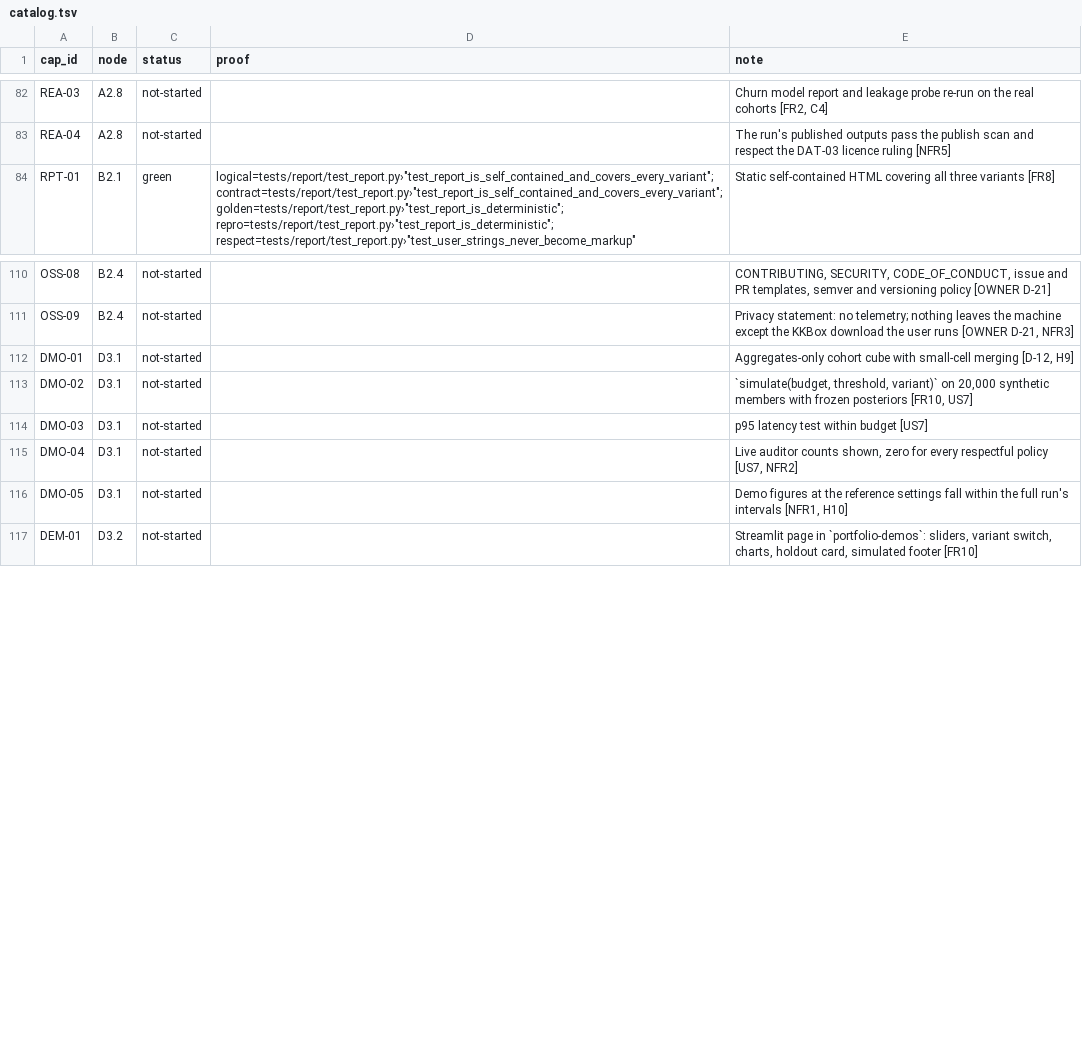
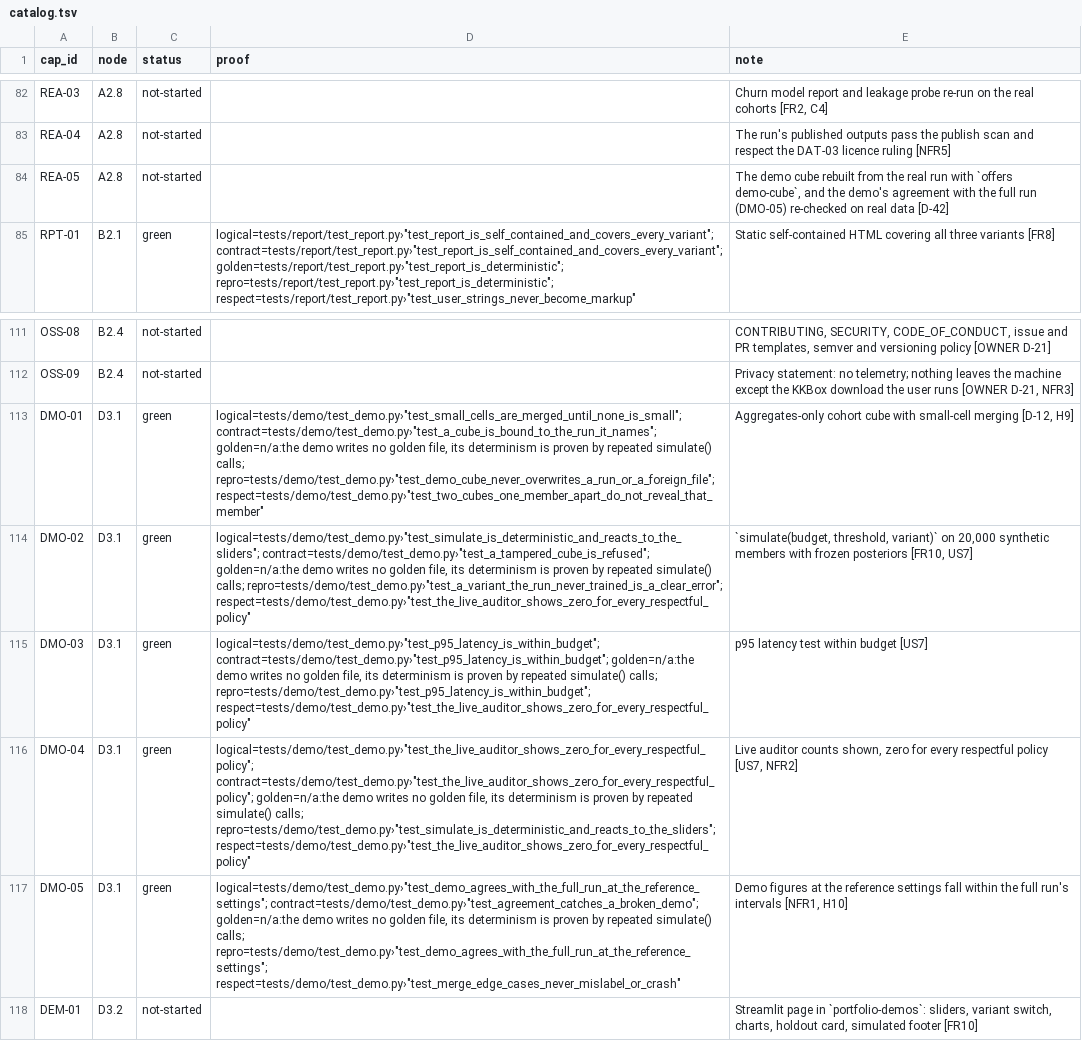
Before and after one commit to biplob819/respectful-offers, a TSV file: docs/graph/catalog.tsv, drawn as a sheet; only a part is shown, gaps mark what is left out.

```diff
--- a/docs/graph/catalog.tsv
+++ b/docs/graph/catalog.tsv
@@ -83,2 +83,3 @@ REA-03	A2.8	not-started		Churn model report and leakage probe re-run on the real
 REA-04	A2.8	not-started		The run's published outputs pass the publish scan and respect the DAT-03 licence ruling [NFR5]
+REA-05	A2.8	not-started		The demo cube rebuilt from the real run with `offers demo-cube`, and the demo's agreement with the full run (DMO-05) re-checked on real data [D-42]
 RPT-01	B2.1	green	"logical=tests/report/test_report.py›""test_report_is_self_contained_and_covers_every_variant""; contract=tests/report/test_report.py›""test_report_is_self_contained_and_covers_every_variant""; golden=tests/report/test_report.py›""test_report_is_deterministic""; repro=tests/report/test_report.py›""test_report_is_deterministic""; respect=tests/report/test_report.py›""test_user_strings_never_become_markup"""	Static self-contained HTML covering all three variants [FR8]
@@ -111,7 +112,7 @@ OSS-08	B2.4	not-started		CONTRIBUTING, SECURITY, CODE_OF_CONDUCT, issue and PR t
 OSS-09	B2.4	not-started		Privacy statement: no telemetry; nothing leaves the machine except the KKBox download the user runs [OWNER D-21, NFR3]
-DMO-01	D3.1	not-started		Aggregates-only cohort cube with small-cell merging [D-12, H9]
-DMO-02	D3.1	not-started		`simulate(budget, threshold, variant)` on 20,000 synthetic members with frozen posteriors [FR10, US7]
-DMO-03	D3.1	not-started		p95 latency test within budget [US7]
-DMO-04	D3.1	not-started		Live auditor counts shown, zero for every respectful policy [US7, NFR2]
-DMO-05	D3.1	not-started		Demo figures at the reference settings fall within the full run's intervals [NFR1, H10]
+DMO-01	D3.1	green	"logical=tests/demo/test_demo.py›""test_small_cells_are_merged_until_none_is_small""; contract=tests/demo/test_demo.py›""test_a_cube_is_bound_to_the_run_it_names""; golden=n/a:the demo writes no golden file, its determinism is proven by repeated simulate() calls; repro=tests/demo/test_demo.py›""test_demo_cube_never_overwrites_a_run_or_a_foreign_file""; respect=tests/demo/test_demo.py›""test_two_cubes_one_member_apart_do_not_reveal_that_member"""	Aggregates-only cohort cube with small-cell merging [D-12, H9]
+DMO-02	D3.1	green	"logical=tests/demo/test_demo.py›""test_simulate_is_deterministic_and_reacts_to_the_sliders""; contract=tests/demo/test_demo.py›""test_a_tampered_cube_is_refused""; golden=n/a:the demo writes no golden file, its determinism is proven by repeated simulate() calls; repro=tests/demo/test_demo.py›""test_a_variant_the_run_never_trained_is_a_clear_error""; respect=tests/demo/test_demo.py›""test_the_live_auditor_shows_zero_for_every_respectful_policy"""	`simulate(budget, threshold, variant)` on 20,000 synthetic members with frozen posteriors [FR10, US7]
+DMO-03	D3.1	green	"logical=tests/demo/test_demo.py›""test_p95_latency_is_within_budget""; contract=tests/demo/test_demo.py›""test_p95_latency_is_within_budget""; golden=n/a:the demo writes no golden file, its determinism is proven by repeated simulate() calls; repro=tests/demo/test_demo.py›""test_p95_latency_is_within_budget""; respect=tests/demo/test_demo.py›""test_the_live_auditor_shows_zero_for_every_respectful_policy"""	p95 latency test within budget [US7]
+DMO-04	D3.1	green	"logical=tests/demo/test_demo.py›""test_the_live_auditor_shows_zero_for_every_respectful_policy""; contract=tests/demo/test_demo.py›""test_the_live_auditor_shows_zero_for_every_respectful_policy""; golden=n/a:the demo writes no golden file, its determinism is proven by repeated simulate() calls; repro=tests/demo/test_demo.py›""test_simulate_is_deterministic_and_reacts_to_the_sliders""; respect=tests/demo/test_demo.py›""test_the_live_auditor_shows_zero_for_every_respectful_policy"""	Live auditor counts shown, zero for every respectful policy [US7, NFR2]
+DMO-05	D3.1	green	"logical=tests/demo/test_demo.py›""test_demo_agrees_with_the_full_run_at_the_reference_settings""; contract=tests/demo/test_demo.py›""test_agreement_catches_a_broken_demo""; golden=n/a:the demo writes no golden file, its determinism is proven by repeated simulate() calls; repro=tests/demo/test_demo.py›""test_demo_agrees_with_the_full_run_at_the_reference_settings""; respect=tests/demo/test_demo.py›""test_merge_edge_cases_never_mislabel_or_crash"""	Demo figures at the reference settings fall within the full run's intervals [NFR1, H10]
 DEM-01	D3.2	not-started		Streamlit page in `portfolio-demos`: sliders, variant switch, charts, holdout card, simulated footer [FR10]
```
Also changed, not shown: 22 other files.
